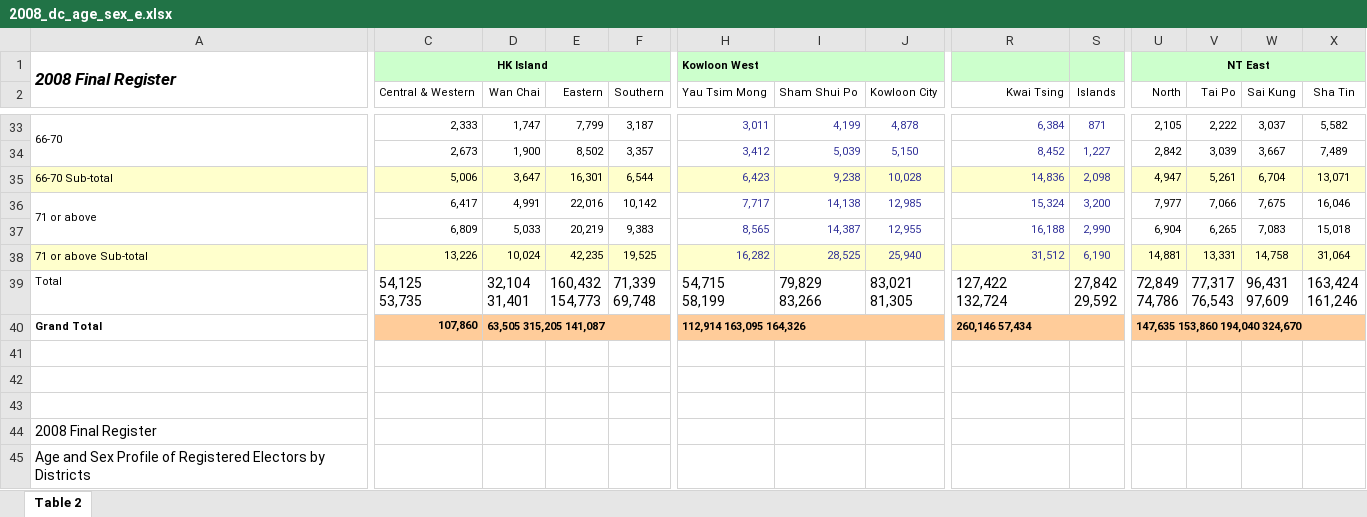
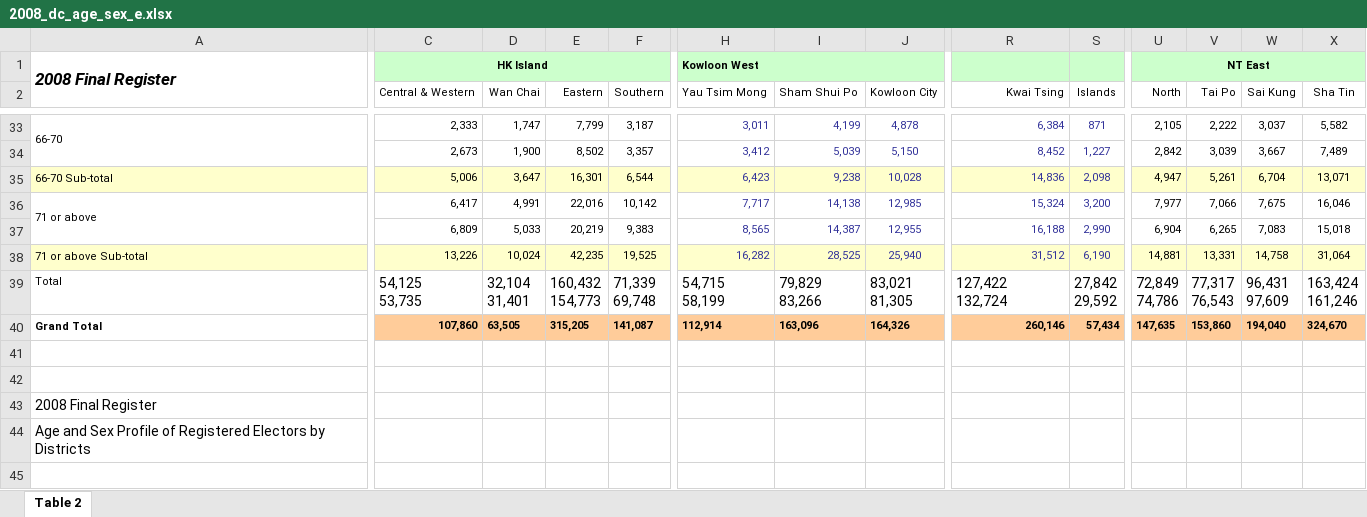
Before and after one commit to initiumlab/legco-explorer, an Excel workbook: data/source/fr_dc_age_sex/xlsx/2008_dc_age_sex_e.xlsx, sheet Table 2, drawn as a sheet; only a part is shown, gaps mark what is left out; values as stored, in another font and other column widths than the file's, no borders; rows hold the shown columns only; the diff names each change by its address in the sheet, - before the commit and + after, or states it on an @@ line.

```diff
--- a/data/source/fr_dc_age_sex/xlsx/2008_dc_age_sex_e.xlsx (sheet Table 2)
+++ b/data/source/fr_dc_age_sex/xlsx/2008_dc_age_sex_e.xlsx (sheet Table 2)
-D40 (Wan Chai): 63,505 315,205 141,087
+D40 (Wan Chai): 63,505
-D40:F40 merged
-E40 (Eastern): (empty)
+E40 (Eastern): 315,205
-F40 (Southern): (empty)
+F40 (Southern): 141,087
-H40 (Yau Tsim Mong): 112,914 163,095 164,326
+H40 (Yau Tsim Mong): 112,914
-H40:J40 merged
-I40 (Sham Shui Po): (empty)
+I40 (Sham Shui Po): 163,096
-J40 (Kowloon City): (empty)
+J40 (Kowloon City): 164,326
-R40 (Kwai Tsing): 260,146 57,434
+R40 (Kwai Tsing): 260,146
-R40 alignment: left
+R40 alignment: right
-R40:S40 merged
-S40 (Islands): (empty)
+S40 (Islands): 57,434
-U40 (North): 147,635 153,860 194,040 324,670
+U40 (North): 147,635
-U40:X40 merged
-V40 (Tai Po): (empty)
+V40 (Tai Po): 153,860
-W40 (Sai Kung): (empty)
+W40 (Sai Kung): 194,040
-X40 (Sha Tin): (empty)
+X40 (Sha Tin): 324,670
-row 41: (empty)
```
Also changed, not shown: data/source/fr_dc_age_sex/xlsx/2006_dc_age_sex_e.xlsx, data/source/fr_dc_age_sex/xlsx/2010_dc_age_sex_e.xlsx, 12 other files.
